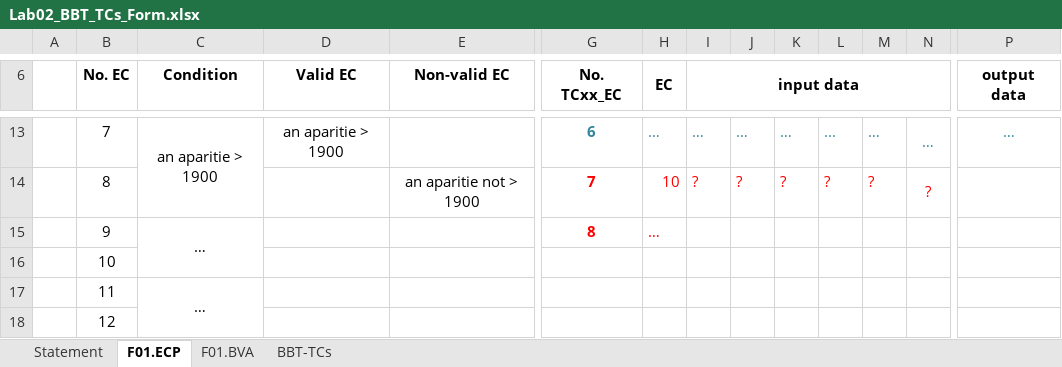
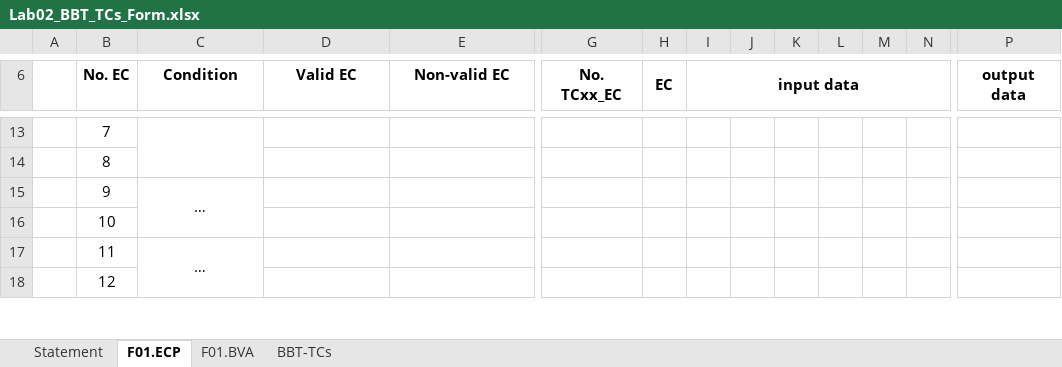
Before and after one commit to CMarius0/VVSS_Proiect, an Excel workbook: docs/Lab2/Lab02_BBT_TCs_Form.xlsx, sheet F01.ECP, drawn as a sheet; only a part is shown, gaps mark what is left out; values as stored, in another font and other column widths than the file's, no borders; the diff covers the shown part only; the diff names each change by its address in the sheet, - before the commit and + after, or states it on an @@ line.

```diff
--- a/docs/Lab2/Lab02_BBT_TCs_Form.xlsx (sheet F01.ECP)
+++ b/docs/Lab2/Lab02_BBT_TCs_Form.xlsx (sheet F01.ECP)
-C13 (Condition): an aparitie > 1900
+C13 (Condition): (empty)
-D13 (Valid EC): an aparitie > 1900
+D13 (Valid EC): (empty)
-G13 (No. TCxx_EC): 6
+G13 (No. TCxx_EC): (empty)
-H13 (EC): …
+H13 (EC): (empty)
-I13 (input data): …
+I13 (input data): (empty)
-J13: …
+J13: (empty)
-K13: …
+K13: (empty)
-L13: ...
+L13: (empty)
-M13: …
+M13: (empty)
-N13: …
+N13: (empty)
-P13 (output data): …
+P13 (output data): (empty)
-E14 (Non-valid EC): an aparitie not > 1900
+E14 (Non-valid EC): (empty)
-G14 (No. TCxx_EC): 7
+G14 (No. TCxx_EC): (empty)
-H14 (EC): 10
+H14 (EC): (empty)
-I14 (input data): ?
+I14 (input data): (empty)
-J14: ?
+J14: (empty)
-K14: ?
+K14: (empty)
-L14: ?
+L14: (empty)
-M14: ?
+M14: (empty)
-N14: ?
+N14: (empty)
-G15 (No. TCxx_EC): 8
+G15 (No. TCxx_EC): (empty)
-H15 (EC): …
+H15 (EC): (empty)
```
Also changed, not shown: 57 edited cells elsewhere in this sheet, 3 other files.
